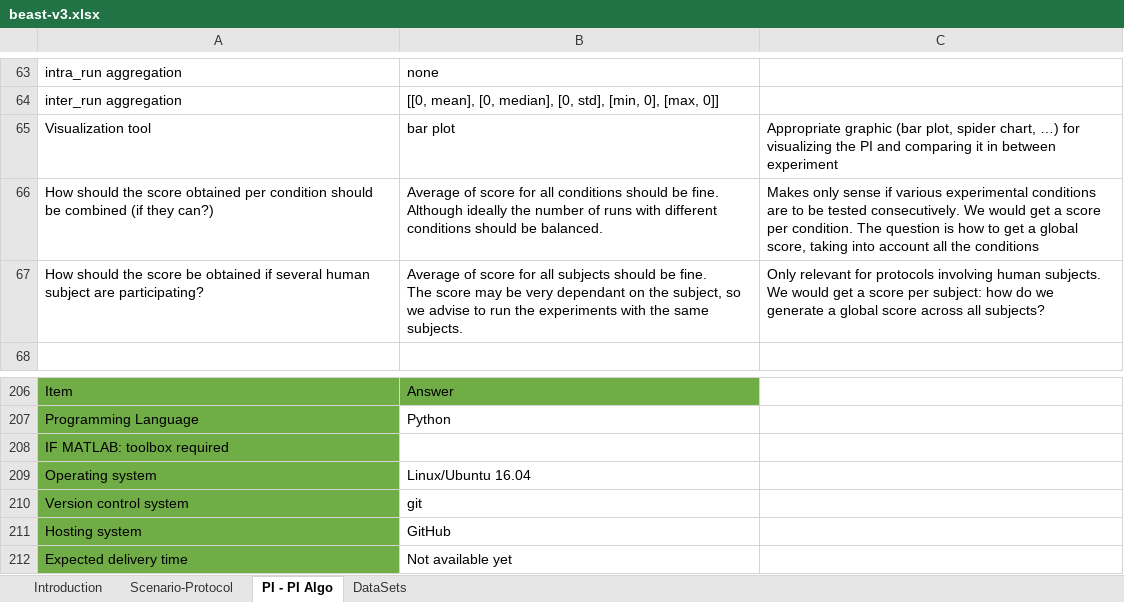
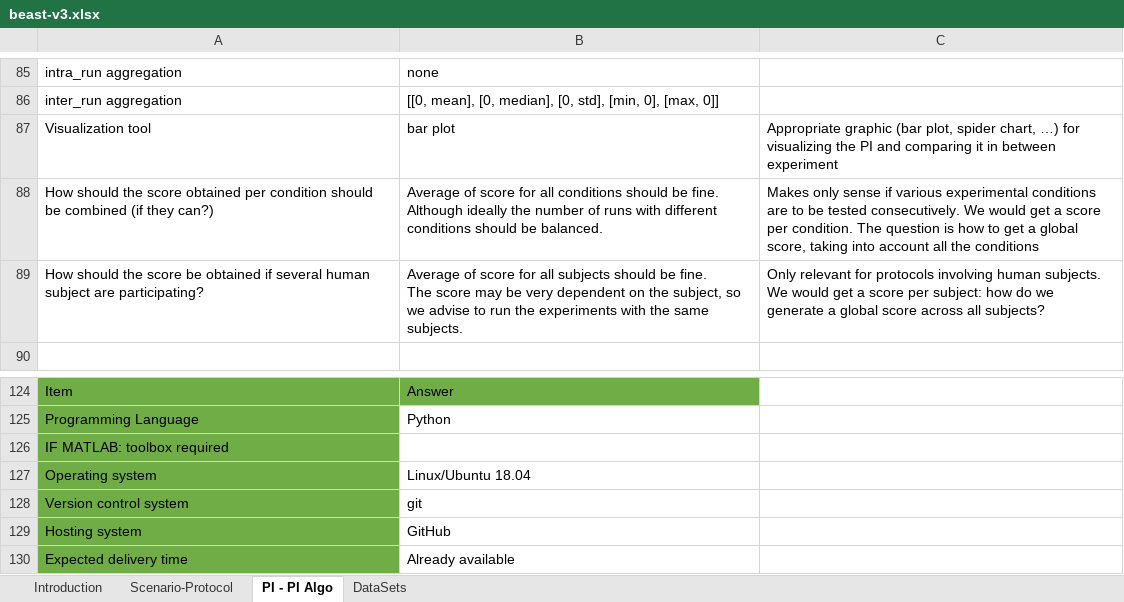
Before and after one commit to eurobench/eurobench_protocol, an Excel workbook: data/beast/beast-v3.xlsx, sheet PI - PI Algo, drawn as a sheet; only a part is shown, gaps mark what is left out; values as stored, in another font and other column widths than the file's, no borders; addresses are those after the commit; the diff covers the shown part only; the diff names each change by its address in the sheet, - before the commit and + after, or states it on an @@ line.

Commit message:
updated controlled variables, protocol description, PI, PI Algo, fixed typos

```diff
--- a/data/beast/beast-v3.xlsx (sheet PI - PI Algo)
+++ b/data/beast/beast-v3.xlsx (sheet PI - PI Algo)
-B89: …be very dependant on the…
+B89: …be very dependent on the…
-B127: Linux/Ubuntu 16.04
+B127: Linux/Ubuntu 18.04
-B130: Not available yet
+B130: Already available
```
Also changed, not shown: 27 added rows, 109 removed rows, 9 moved rows, 21 edited cells, cell formats and merged cells elsewhere in this sheet, sheet Scenario-Protocol.
